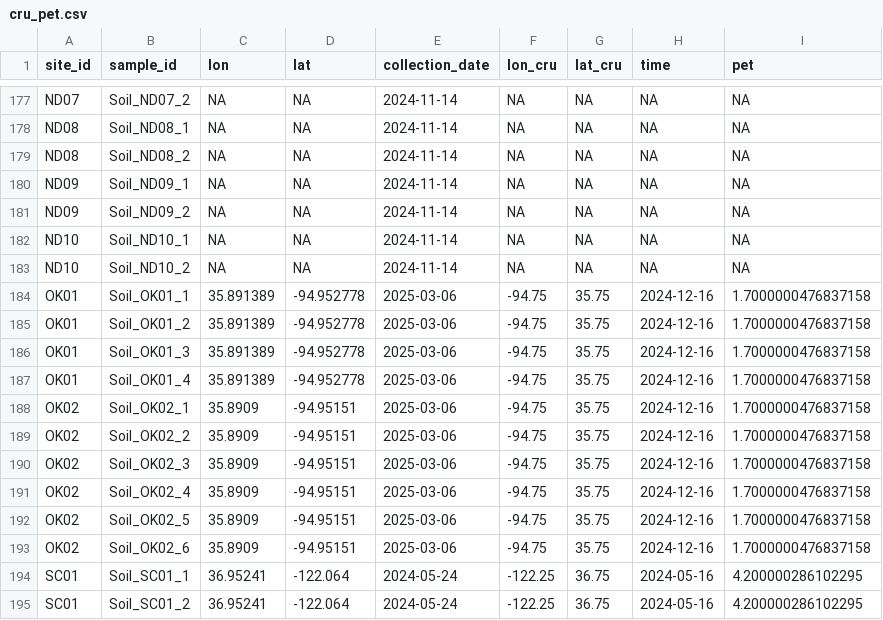
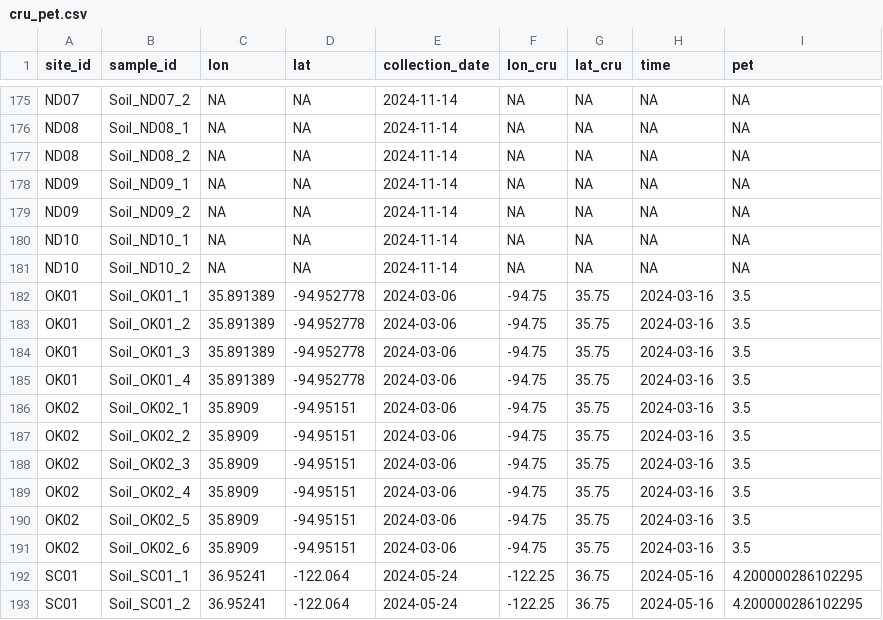
Before and after one commit to BioDIGS/site_metadata_environment, a CSV file: data/cru_pet.csv, drawn as a sheet; only a part is shown, gaps mark what is left out; the diff covers the shown part only.

```diff
--- a/data/cru_pet.csv
+++ b/data/cru_pet.csv
@@ -183,12 +181,12 @@ ND10,Soil_ND10_1,NA,NA,2024-11-14,NA,NA,NA,NA
 ND10,Soil_ND10_2,NA,NA,2024-11-14,NA,NA,NA,NA
-OK01,Soil_OK01_1,35.891389,-94.952778,2025-03-06,-94.75,35.75,2024-12-16,1.7000000476837158
-OK01,Soil_OK01_2,35.891389,-94.952778,2025-03-06,-94.75,35.75,2024-12-16,1.7000000476837158
-OK01,Soil_OK01_3,35.891389,-94.952778,2025-03-06,-94.75,35.75,2024-12-16,1.7000000476837158
-OK01,Soil_OK01_4,35.891389,-94.952778,2025-03-06,-94.75,35.75,2024-12-16,1.7000000476837158
-OK02,Soil_OK02_1,35.8909,-94.95151,2025-03-06,-94.75,35.75,2024-12-16,1.7000000476837158
-OK02,Soil_OK02_2,35.8909,-94.95151,2025-03-06,-94.75,35.75,2024-12-16,1.7000000476837158
-OK02,Soil_OK02_3,35.8909,-94.95151,2025-03-06,-94.75,35.75,2024-12-16,1.7000000476837158
-OK02,Soil_OK02_4,35.8909,-94.95151,2025-03-06,-94.75,35.75,2024-12-16,1.7000000476837158
-OK02,Soil_OK02_5,35.8909,-94.95151,2025-03-06,-94.75,35.75,2024-12-16,1.7000000476837158
-OK02,Soil_OK02_6,35.8909,-94.95151,2025-03-06,-94.75,35.75,2024-12-16,1.7000000476837158
+OK01,Soil_OK01_1,35.891389,-94.952778,2024-03-06,-94.75,35.75,2024-03-16,3.5
+OK01,Soil_OK01_2,35.891389,-94.952778,2024-03-06,-94.75,35.75,2024-03-16,3.5
+OK01,Soil_OK01_3,35.891389,-94.952778,2024-03-06,-94.75,35.75,2024-03-16,3.5
+OK01,Soil_OK01_4,35.891389,-94.952778,2024-03-06,-94.75,35.75,2024-03-16,3.5
+OK02,Soil_OK02_1,35.8909,-94.95151,2024-03-06,-94.75,35.75,2024-03-16,3.5
+OK02,Soil_OK02_2,35.8909,-94.95151,2024-03-06,-94.75,35.75,2024-03-16,3.5
+OK02,Soil_OK02_3,35.8909,-94.95151,2024-03-06,-94.75,35.75,2024-03-16,3.5
+OK02,Soil_OK02_4,35.8909,-94.95151,2024-03-06,-94.75,35.75,2024-03-16,3.5
+OK02,Soil_OK02_5,35.8909,-94.95151,2024-03-06,-94.75,35.75,2024-03-16,3.5
+OK02,Soil_OK02_6,35.8909,-94.95151,2024-03-06,-94.75,35.75,2024-03-16,3.5
 SC01,Soil_SC01_1,36.95241,-122.064,2024-05-24,-122.25,36.75,2024-05-16,4.200000286102295
```
Also changed, not shown: 2 removed rows and 54 edited cells elsewhere in this file, data/cru_cld.csv, data/cru_frs.csv, 5 other files.
